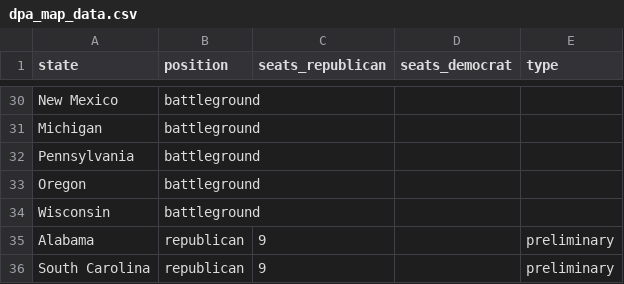
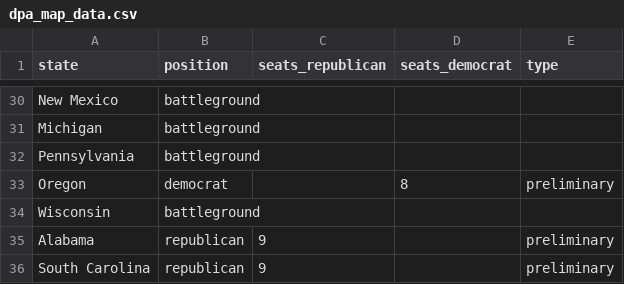
Before and after one commit to tomvaillant/dpa-api-us-wahl, a CSV file: dpa_map_data.csv, drawn as a sheet; only a part is shown, gaps mark what is left out.

```diff
--- a/dpa_map_data.csv
+++ b/dpa_map_data.csv
@@ -32,3 +32,3 @@ Michigan,battleground,,,
 Pennsylvania,battleground,,,
-Oregon,battleground,,,
+Oregon,democrat,,8,preliminary
 Wisconsin,battleground,,,
```
Also changed, not shown: 1 other file.
